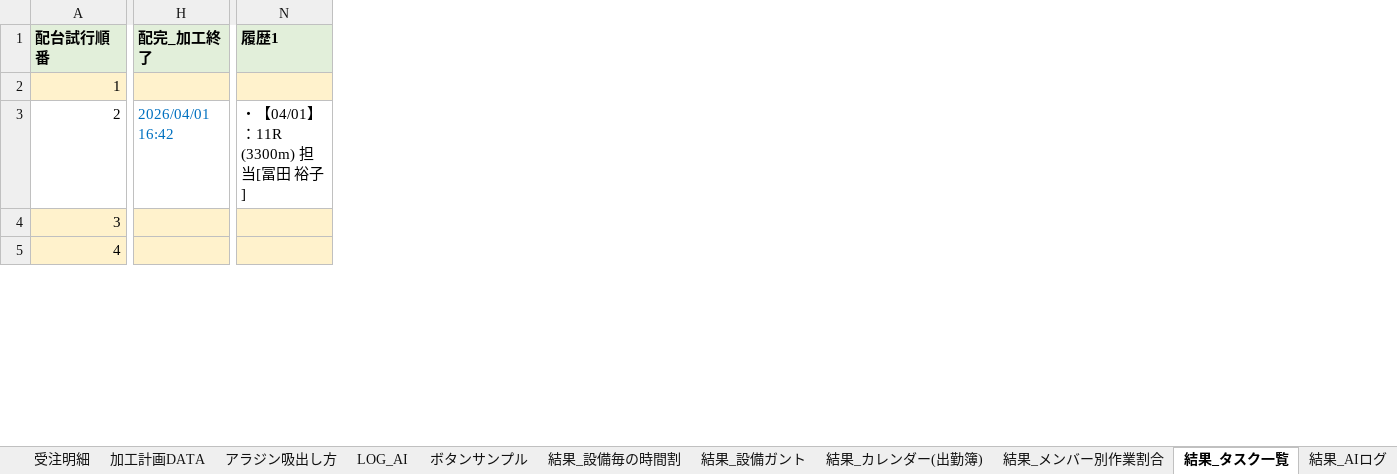
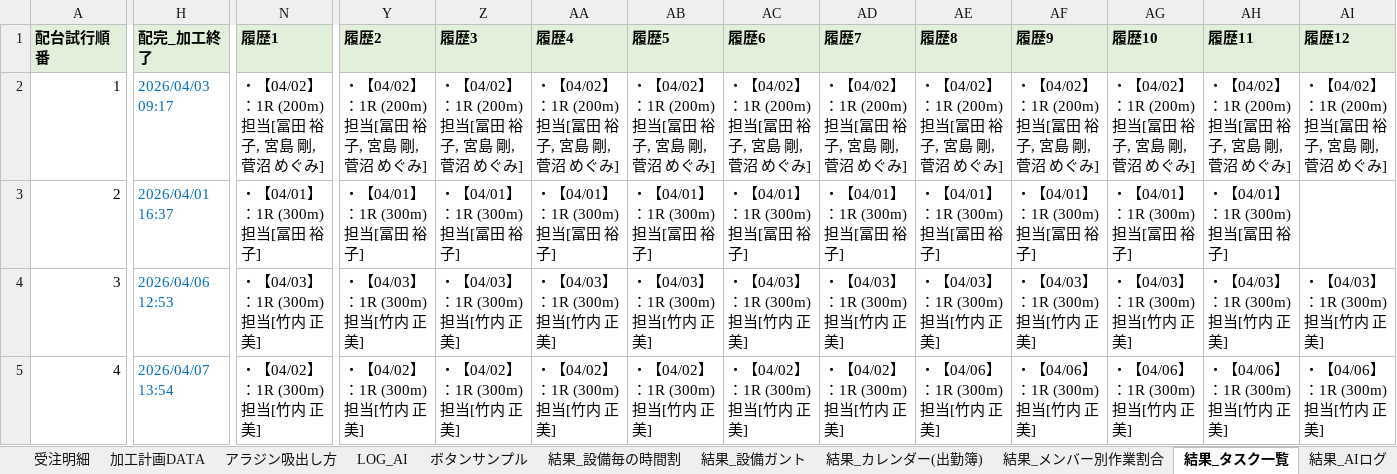
Before and after one commit to hosokawanagaokasangyou-dotcom/Production-Control-System, an Excel workbook: 細川/GoogleAIStudio/テストコード/生産管理_AI配台テスト.xlsm, sheet 結果_タスク一覧, drawn as a sheet; only a part is shown, gaps mark what is left out; values as stored, in another font and other column widths than the file's, no borders; the diff covers the shown part only; the diff names each change by its address in the sheet, - before the commit and + after, or states it on an @@ line.

```diff
--- a/細川/GoogleAIStudio/テストコード/生産管理_AI配台テスト.xlsm (sheet 結果_タスク一覧)
+++ b/細川/GoogleAIStudio/テストコード/生産管理_AI配台テスト.xlsm (sheet 結果_タスク一覧)
+column Y (履歴2), rows 2-5: ・【04/02】：1R (200m) 担当[冨田 裕子, 宮島 剛,菅沼 めぐみ] | ・【04/01】：1R (300m) 担当[冨田 裕子] | ・【04/03】：1R (300m) 担当[竹内 正美] | ・【04/02】：1R (300m) 担当[竹内 正美]
+column Z (履歴3), rows 2-5: ・【04/02】：1R (200m) 担当[冨田 裕子, 宮島 剛,菅沼 めぐみ] | ・【04/01】：1R (300m) 担当[冨田 裕子] | ・【04/03】：1R (300m) 担当[竹内 正美] | ・【04/02】：1R (300m) 担当[竹内 正美]
+column AA (履歴4), rows 2-5: ・【04/02】：1R (200m) 担当[冨田 裕子, 宮島 剛,菅沼 めぐみ] | ・【04/01】：1R (300m) 担当[冨田 裕子] | ・【04/03】：1R (300m) 担当[竹内 正美] | ・【04/02】：1R (300m) 担当[竹内 正美]
+column AB (履歴5), rows 2-5: ・【04/02】：1R (200m) 担当[冨田 裕子, 宮島 剛,菅沼 めぐみ] | ・【04/01】：1R (300m) 担当[冨田 裕子] | ・【04/03】：1R (300m) 担当[竹内 正美] | ・【04/02】：1R (300m) 担当[竹内 正美]
+column AC (履歴6), rows 2-5: ・【04/02】：1R (200m) 担当[冨田 裕子, 宮島 剛,菅沼 めぐみ] | ・【04/01】：1R (300m) 担当[冨田 裕子] | ・【04/03】：1R (300m) 担当[竹内 正美] | ・【04/02】：1R (300m) 担当[竹内 正美]
+column AD (履歴7), rows 2-5: ・【04/02】：1R (200m) 担当[冨田 裕子, 宮島 剛,菅沼 めぐみ] | ・【04/01】：1R (300m) 担当[冨田 裕子] | ・【04/03】：1R (300m) 担当[竹内 正美] | ・【04/02】：1R (300m) 担当[竹内 正美]
+column AE (履歴8), rows 2-5: ・【04/02】：1R (200m) 担当[冨田 裕子, 宮島 剛,菅沼 めぐみ] | ・【04/01】：1R (300m) 担当[冨田 裕子] | ・【04/03】：1R (300m) 担当[竹内 正美] | ・【04/06】：1R (300m) 担当[竹内 正美]
+column AF (履歴9), rows 2-5: ・【04/02】：1R (200m) 担当[冨田 裕子, 宮島 剛,菅沼 めぐみ] | ・【04/01】：1R (300m) 担当[冨田 裕子] | ・【04/03】：1R (300m) 担当[竹内 正美] | ・【04/06】：1R (300m) 担当[竹内 正美]
+column AG (履歴10), rows 2-5: ・【04/02】：1R (200m) 担当[冨田 裕子, 宮島 剛,菅沼 めぐみ] | ・【04/01】：1R (300m) 担当[冨田 裕子] | ・【04/03】：1R (300m) 担当[竹内 正美] | ・【04/06】：1R (300m) 担当[竹内 正美]
+column AH (履歴11), rows 2-5: ・【04/02】：1R (200m) 担当[冨田 裕子, 宮島 剛,菅沼 めぐみ] | ・【04/01】：1R (300m) 担当[冨田 裕子] | ・【04/03】：1R (300m) 担当[竹内 正美] | ・【04/06】：1R (300m) 担当[竹内 正美]
+column AI (履歴12), rows 2-5: ・【04/02】：1R (200m) 担当[冨田 裕子, 宮島 剛,菅沼 めぐみ] |  | ・【04/03】：1R (300m) 担当[竹内 正美] | ・【04/06】：1R (300m) 担当[竹内 正美]
-A2:N2 fill: #FFF2CC
+A2:N2 fill: none
-H2 (配完_加工終了): (empty)
+H2 (配完_加工終了): 2026/04/03 09:17
-N2 (履歴1): (empty)
+N2 (履歴1): ・【04/02】：1R (200m) 担当[冨田 裕子, 宮島 剛,菅沼 めぐみ]
-H3 (配完_加工終了): 2026/04/01 16:42
+H3 (配完_加工終了): 2026/04/01 16:37
-N3 (履歴1): ・【04/01】：11R (3300m) 担当[冨田 裕子]
+N3 (履歴1): ・【04/01】：1R (300m) 担当[冨田 裕子]
-A4:N5 fill: #FFF2CC
+A4:N5 fill: none
-H4 (配完_加工終了): (empty)
+H4 (配完_加工終了): 2026/04/06 12:53
-N4 (履歴1): (empty)
+N4 (履歴1): ・【04/03】：1R (300m) 担当[竹内 正美]
-H5 (配完_加工終了): (empty)
+H5 (配完_加工終了): 2026/04/07 13:54
-N5 (履歴1): (empty)
+N5 (履歴1): ・【04/02】：1R (300m) 担当[竹内 正美]
```
Also changed, not shown: 58 added columns, 209 edited cells and cell formats elsewhere in this sheet, sheet LOG, sheet 結果_設備毎の時間割, sheet 個人_宮島 剛, sheet 結果_設備ガント, sheet 個人_冨田 裕子, sheet 個人_竹内 正美, 7 more sheets, 4 other files.
